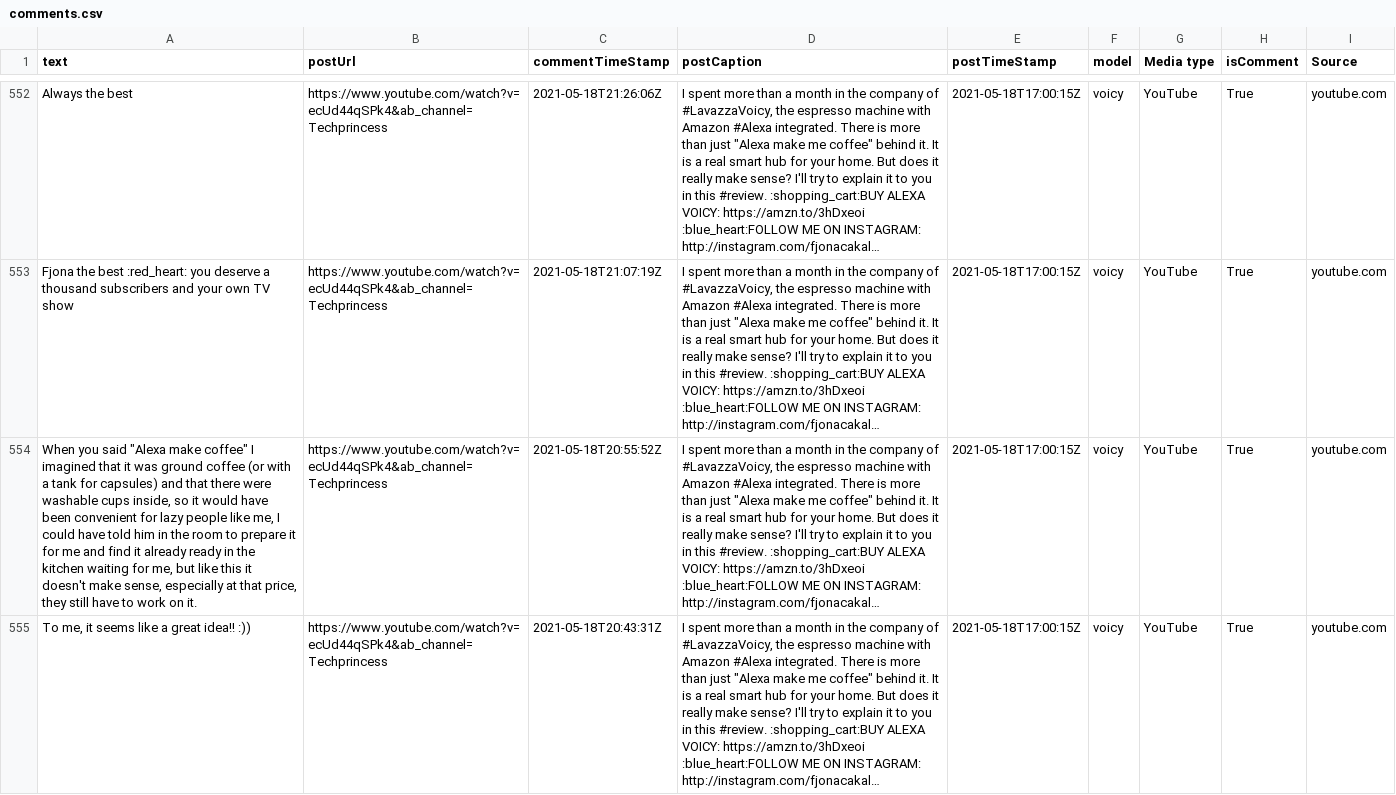
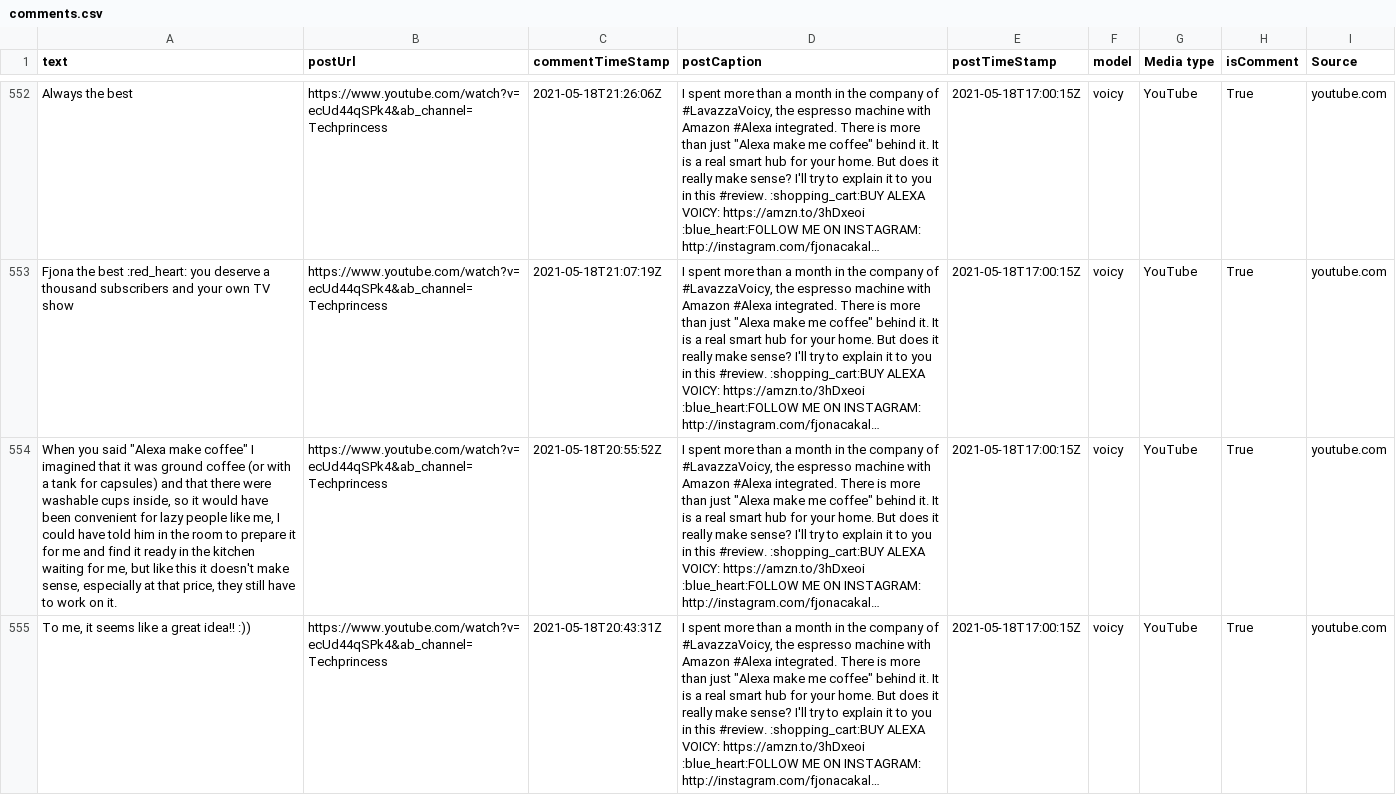
Before and after one commit to adsp-polito/2024-P14-IPL, a CSV file: data/comments.csv, drawn as a sheet; only a part is shown, gaps mark what is left out; long unchanged cells end in …; the diff covers the shown part only; the diff names each change by its address in the sheet, - before the commit and + after, or states it on an @@ line.

```diff
--- a/data/comments.csv
+++ b/data/comments.csv
-A554 (text): …find it already ready in…
+A554 (text): …find it ready in…
```
Also changed, not shown: 3 added rows, 3 removed rows and 31 edited cells elsewhere in this file, data/insta_comments.csv, data/insta_comments_per_post.csv, 7 other files.
